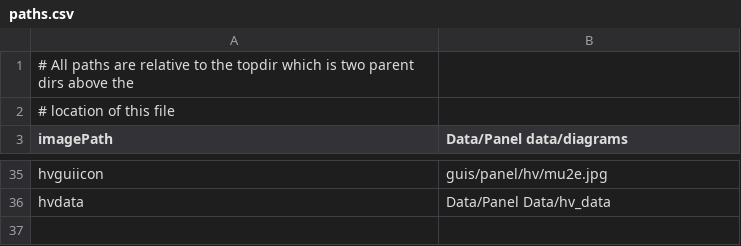
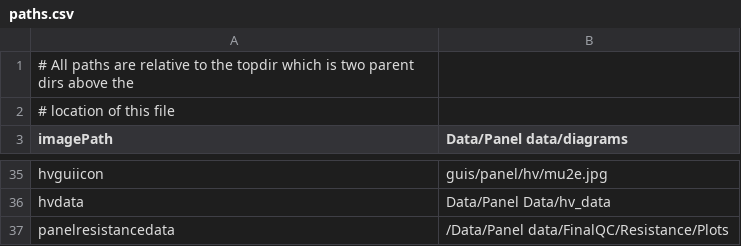
Before and after one commit to bamesserly/mu2e-tracker-factory, a CSV file: resources/paths.csv, drawn as a sheet; only a part is shown, gaps mark what is left out; the diff names each change by its address in the sheet, - before the commit and + after, or states it on an @@ line.

Commit message:
Switch straw guis to GetProjectPath. Clean up includes.

```diff
--- a/resources/paths.csv
+++ b/resources/paths.csv
+row 37: panelresistancedata | /Data/Panel data/FinalQC/Resistance/Plots
```
Also changed, not shown: 12 other files.
